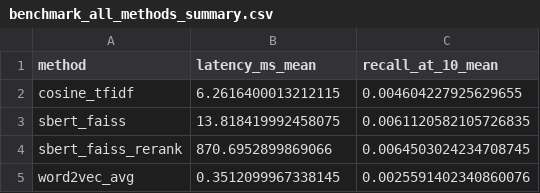
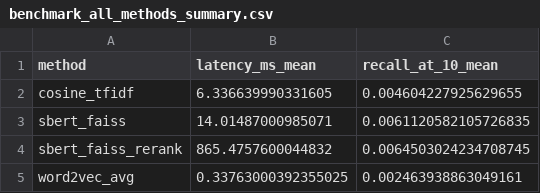
Before and after one commit to Zameister/PAA-busca-semantica, a CSV file: results/benchmark_all_methods_summary.csv, drawn as a sheet.

```diff
--- a/results/benchmark_all_methods_summary.csv
+++ b/results/benchmark_all_methods_summary.csv
@@ -1,5 +1,5 @@
 method,latency_ms_mean,recall_at_10_mean
-cosine_tfidf,6.2616400013212115,0.004604227925629655
-sbert_faiss,13.818419992458075,0.0061120582105726835
-sbert_faiss_rerank,870.6952899869066,0.0064503024234708745
-word2vec_avg,0.3512099967338145,0.0025591402340860076
+cosine_tfidf,6.336639990331605,0.004604227925629655
+sbert_faiss,14.01487000985071,0.0061120582105726835
+sbert_faiss_rerank,865.4757600044832,0.0064503024234708745
+word2vec_avg,0.33763000392355025,0.002463938863049161
```
Also changed, not shown: results/benchmark_all_methods_raw.csv, 1 other file.
